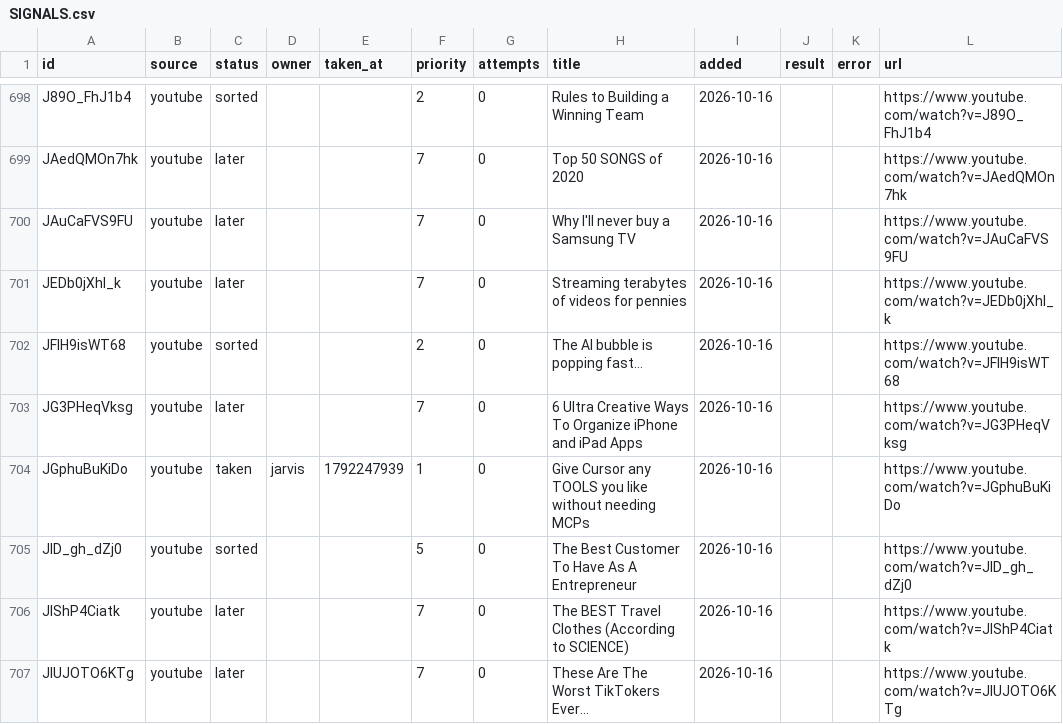
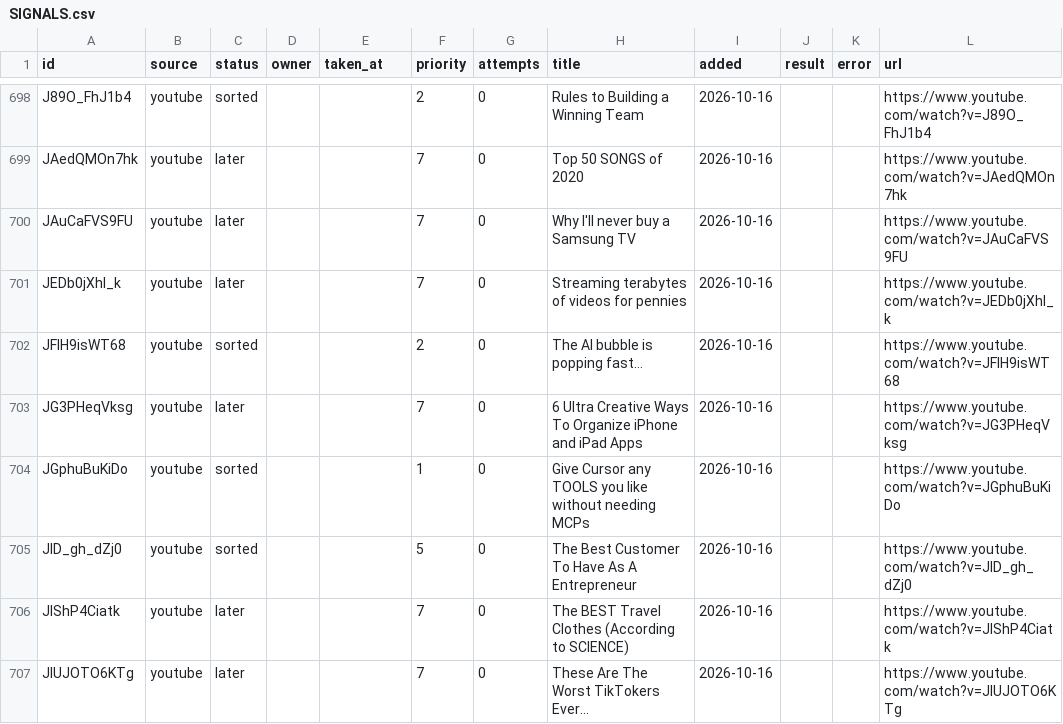
Before and after one commit to snevemoney/n8n-cursor, a CSV file: docs/hive/outer-heaven/CONTENT/watch-later/index/SIGNALS.csv, drawn as a sheet; only a part is shown, gaps mark what is left out.

Commit message:
signals list: jarvis released JGphuBuKiDo

```diff
--- a/docs/hive/outer-heaven/CONTENT/watch-later/index/SIGNALS.csv
+++ b/docs/hive/outer-heaven/CONTENT/watch-later/index/SIGNALS.csv
@@ -703,3 +703,3 @@ JFlH9isWT68,youtube,sorted,,,2,0,The AI bubble is popping fast…,2026-10-16,,,h
 JG3PHeqVksg,youtube,later,,,7,0,6 Ultra Creative Ways To Organize iPhone and iPad Apps,2026-10-16,,,https://www.youtube.com/watch?v=JG3PHeqVksg
-JGphuBuKiDo,youtube,taken,jarvis,1792247939,1,0,Give Cursor any TOOLS you like without needing MCPs,2026-10-16,,,https://www.youtube.com/watch?v=JGphuBuKiDo
+JGphuBuKiDo,youtube,sorted,,,1,0,Give Cursor any TOOLS you like without needing MCPs,2026-10-16,,,https://www.youtube.com/watch?v=JGphuBuKiDo
 JID_gh_dZj0,youtube,sorted,,,5,0,The Best Customer To Have As A Entrepreneur,2026-10-16,,,https://www.youtube.com/watch?v=JID_gh_dZj0
```
